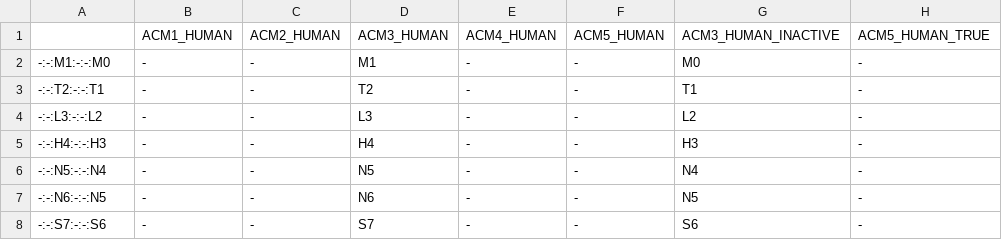
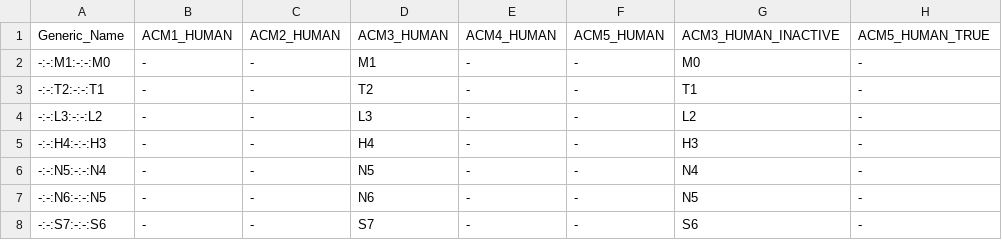
Before and after one commit to RasmusFonseca/MDCompare, a CSV file: example_inputs/example_generic_dictionary.csv, drawn as a sheet; only a part is shown.

Commit message:
Update example_generic_dictionary.csv

```diff
--- a/example_inputs/example_generic_dictionary.csv
+++ b/example_inputs/example_generic_dictionary.csv
@@ -1,2 +1,2 @@
-,ACM1_HUMAN,ACM2_HUMAN,ACM3_HUMAN,ACM4_HUMAN,ACM5_HUMAN,ACM3_HUMAN_INACTIVE,ACM5_HUMAN_TRUE
+Generic_Name,ACM1_HUMAN,ACM2_HUMAN,ACM3_HUMAN,ACM4_HUMAN,ACM5_HUMAN,ACM3_HUMAN_INACTIVE,ACM5_HUMAN_TRUE
 -:-:M1:-:-:M0,-,-,M1,-,-,M0,-
```
